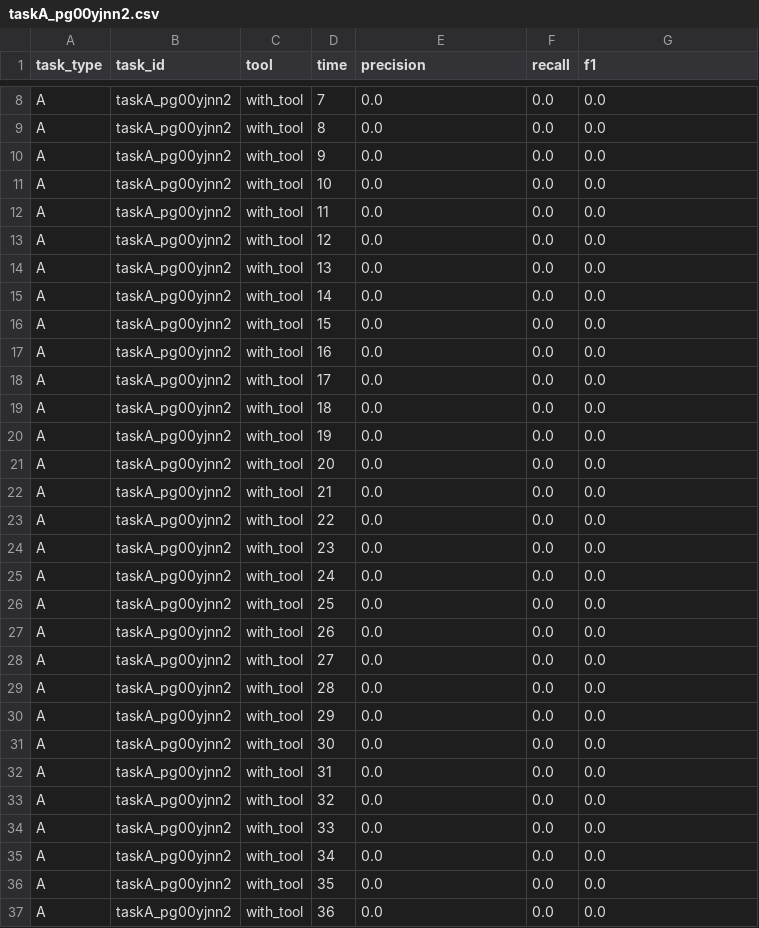
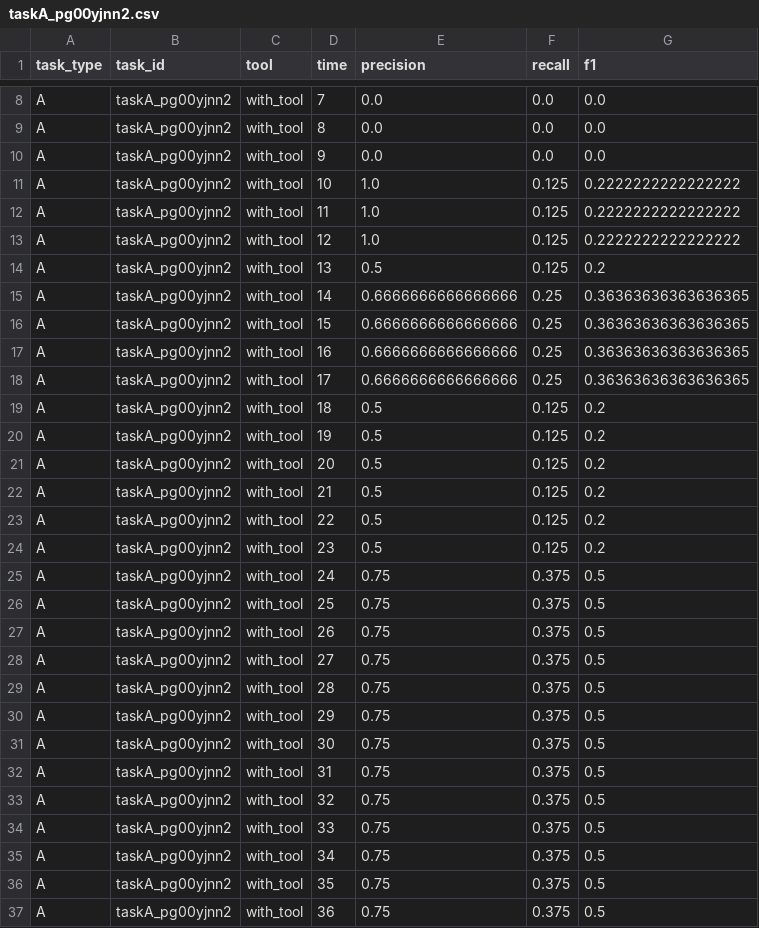
Before and after one commit to hatakeyamar186/task-writing-timeline, a CSV file: outputs/timeseries/taskA_pg00yjnn2.csv, drawn as a sheet; only a part is shown, gaps mark what is left out; the diff covers the shown part only.

```diff
--- a/outputs/timeseries/taskA_pg00yjnn2.csv
+++ b/outputs/timeseries/taskA_pg00yjnn2.csv
@@ -10,28 +10,28 @@ A,taskA_pg00yjnn2,with_tool,8,0.0,0.0,0.0
 A,taskA_pg00yjnn2,with_tool,9,0.0,0.0,0.0
-A,taskA_pg00yjnn2,with_tool,10,0.0,0.0,0.0
-A,taskA_pg00yjnn2,with_tool,11,0.0,0.0,0.0
-A,taskA_pg00yjnn2,with_tool,12,0.0,0.0,0.0
-A,taskA_pg00yjnn2,with_tool,13,0.0,0.0,0.0
-A,taskA_pg00yjnn2,with_tool,14,0.0,0.0,0.0
-A,taskA_pg00yjnn2,with_tool,15,0.0,0.0,0.0
-A,taskA_pg00yjnn2,with_tool,16,0.0,0.0,0.0
-A,taskA_pg00yjnn2,with_tool,17,0.0,0.0,0.0
-A,taskA_pg00yjnn2,with_tool,18,0.0,0.0,0.0
-A,taskA_pg00yjnn2,with_tool,19,0.0,0.0,0.0
-A,taskA_pg00yjnn2,with_tool,20,0.0,0.0,0.0
-A,taskA_pg00yjnn2,with_tool,21,0.0,0.0,0.0
-A,taskA_pg00yjnn2,with_tool,22,0.0,0.0,0.0
-A,taskA_pg00yjnn2,with_tool,23,0.0,0.0,0.0
-A,taskA_pg00yjnn2,with_tool,24,0.0,0.0,0.0
-A,taskA_pg00yjnn2,with_tool,25,0.0,0.0,0.0
-A,taskA_pg00yjnn2,with_tool,26,0.0,0.0,0.0
-A,taskA_pg00yjnn2,with_tool,27,0.0,0.0,0.0
-A,taskA_pg00yjnn2,with_tool,28,0.0,0.0,0.0
-A,taskA_pg00yjnn2,with_tool,29,0.0,0.0,0.0
-A,taskA_pg00yjnn2,with_tool,30,0.0,0.0,0.0
-A,taskA_pg00yjnn2,with_tool,31,0.0,0.0,0.0
-A,taskA_pg00yjnn2,with_tool,32,0.0,0.0,0.0
-A,taskA_pg00yjnn2,with_tool,33,0.0,0.0,0.0
-A,taskA_pg00yjnn2,with_tool,34,0.0,0.0,0.0
-A,taskA_pg00yjnn2,with_tool,35,0.0,0.0,0.0
-A,taskA_pg00yjnn2,with_tool,36,0.0,0.0,0.0
+A,taskA_pg00yjnn2,with_tool,10,1.0,0.125,0.2222222222222222
+A,taskA_pg00yjnn2,with_tool,11,1.0,0.125,0.2222222222222222
+A,taskA_pg00yjnn2,with_tool,12,1.0,0.125,0.2222222222222222
+A,taskA_pg00yjnn2,with_tool,13,0.5,0.125,0.2
+A,taskA_pg00yjnn2,with_tool,14,0.6666666666666666,0.25,0.36363636363636365
+A,taskA_pg00yjnn2,with_tool,15,0.6666666666666666,0.25,0.36363636363636365
+A,taskA_pg00yjnn2,with_tool,16,0.6666666666666666,0.25,0.36363636363636365
+A,taskA_pg00yjnn2,with_tool,17,0.6666666666666666,0.25,0.36363636363636365
+A,taskA_pg00yjnn2,with_tool,18,0.5,0.125,0.2
+A,taskA_pg00yjnn2,with_tool,19,0.5,0.125,0.2
+A,taskA_pg00yjnn2,with_tool,20,0.5,0.125,0.2
+A,taskA_pg00yjnn2,with_tool,21,0.5,0.125,0.2
+A,taskA_pg00yjnn2,with_tool,22,0.5,0.125,0.2
+A,taskA_pg00yjnn2,with_tool,23,0.5,0.125,0.2
+A,taskA_pg00yjnn2,with_tool,24,0.75,0.375,0.5
+A,taskA_pg00yjnn2,with_tool,25,0.75,0.375,0.5
+A,taskA_pg00yjnn2,with_tool,26,0.75,0.375,0.5
+A,taskA_pg00yjnn2,with_tool,27,0.75,0.375,0.5
+A,taskA_pg00yjnn2,with_tool,28,0.75,0.375,0.5
+A,taskA_pg00yjnn2,with_tool,29,0.75,0.375,0.5
+A,taskA_pg00yjnn2,with_tool,30,0.75,0.375,0.5
+A,taskA_pg00yjnn2,with_tool,31,0.75,0.375,0.5
+A,taskA_pg00yjnn2,with_tool,32,0.75,0.375,0.5
+A,taskA_pg00yjnn2,with_tool,33,0.75,0.375,0.5
+A,taskA_pg00yjnn2,with_tool,34,0.75,0.375,0.5
+A,taskA_pg00yjnn2,with_tool,35,0.75,0.375,0.5
+A,taskA_pg00yjnn2,with_tool,36,0.75,0.375,0.5
```
Also changed, not shown: 18 edited cells elsewhere in this file, outputs/timeseries/taskA_5ca8kvgkg.csv, outputs/timeseries/taskA_a6qmmm5au.csv, 9 other files.
